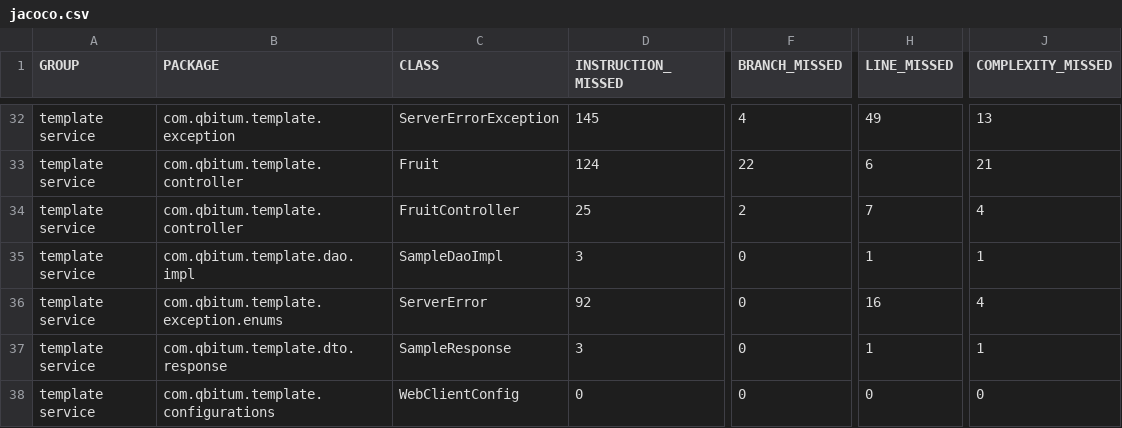
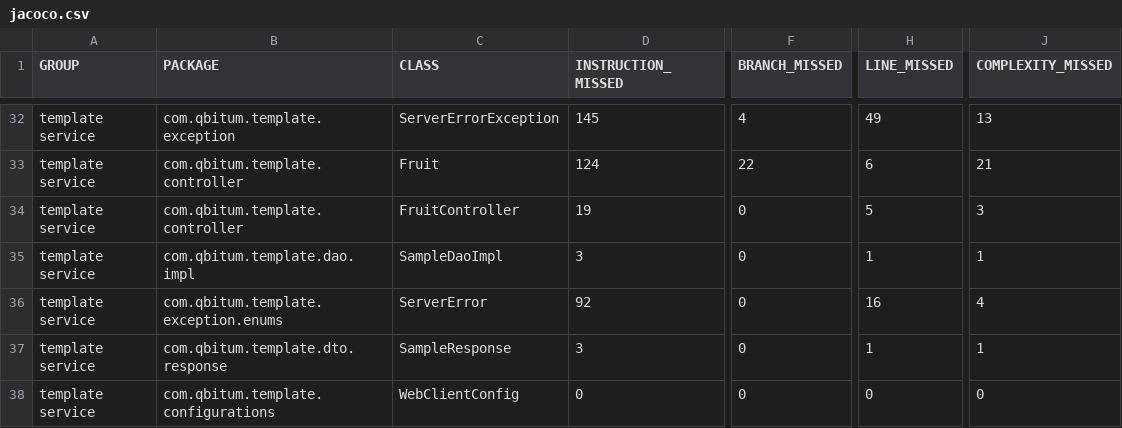
Before and after one commit to ThanduniAluthwala/TemplateApp, a CSV file: target/site/jacoco/jacoco.csv, drawn as a sheet; only a part is shown, gaps mark what is left out; the diff names each change by its address in the sheet, - before the commit and + after, or states it on an @@ line.

```diff
--- a/target/site/jacoco/jacoco.csv
+++ b/target/site/jacoco/jacoco.csv
-D34 (INSTRUCTION_MISSED): 25
+D34 (INSTRUCTION_MISSED): 19
-F34 (BRANCH_MISSED): 2
+F34 (BRANCH_MISSED): 0
-H34 (LINE_MISSED): 7
+H34 (LINE_MISSED): 5
-J34 (COMPLEXITY_MISSED): 4
+J34 (COMPLEXITY_MISSED): 3
```
Also changed, not shown: 52 other files.
